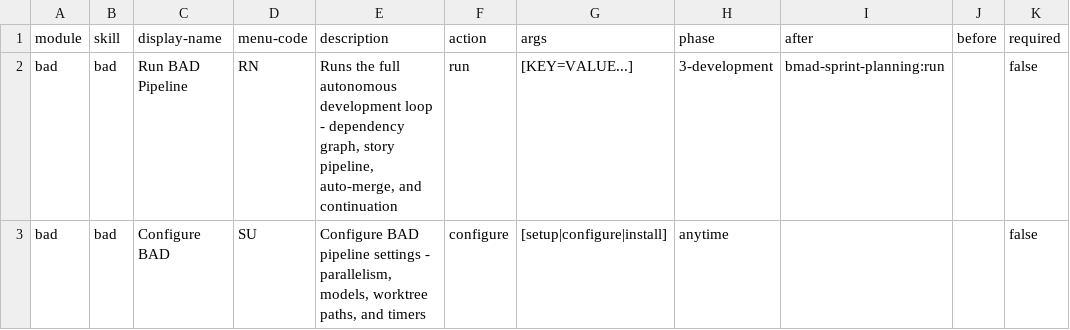
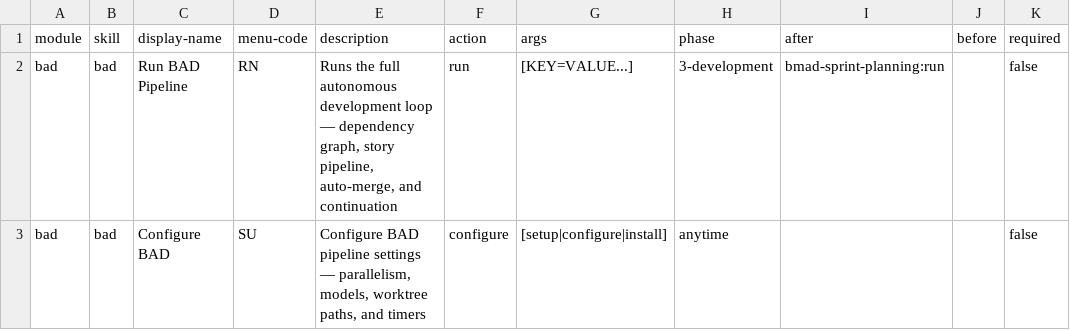
Before and after one commit to sangjaepark0000/langchain-property-appraiser, a CSV file: _bmad/module-help.csv, drawn as a sheet; only a part is shown; the diff names each change by its address in the sheet, - before the commit and + after, or states it on an @@ line.

Commit message:
chore(bad): initialize dependency graph and issue links

```diff
--- a/_bmad/module-help.csv
+++ b/_bmad/module-help.csv
-E2 (description): …development loop - dependency graph,…
+E2 (description): …development loop — dependency graph,…
-E3 (description): …pipeline settings - parallelism, models,…
+E3 (description): …pipeline settings — parallelism, models,…
```
Also changed, not shown: 3 other files.
